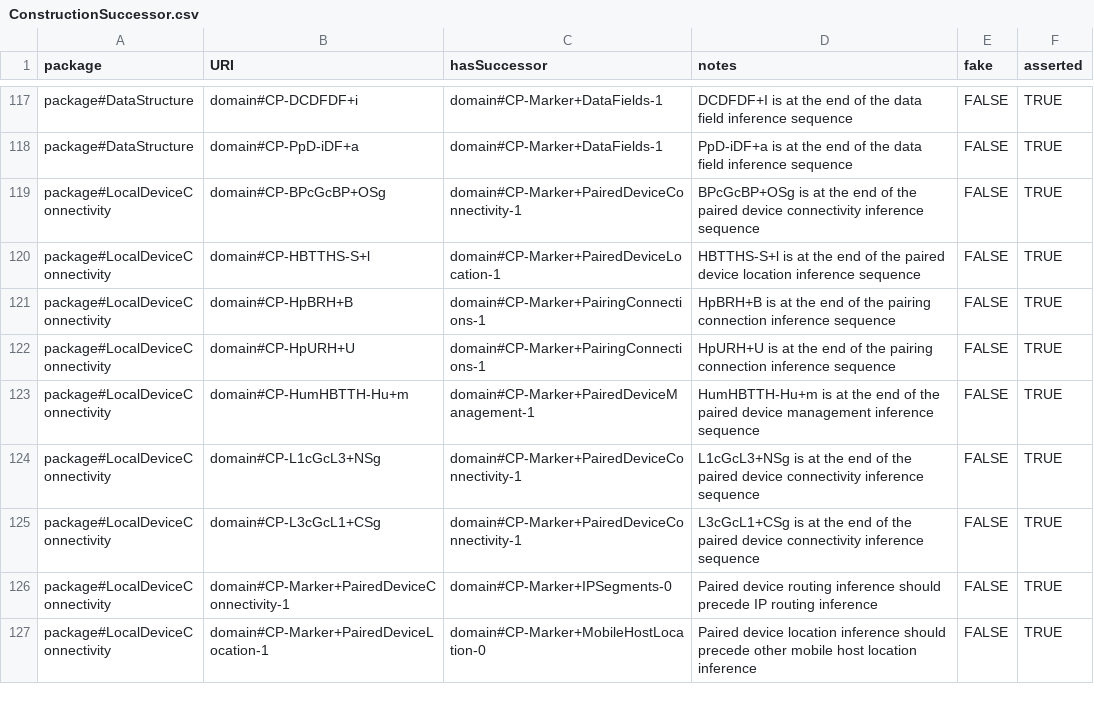
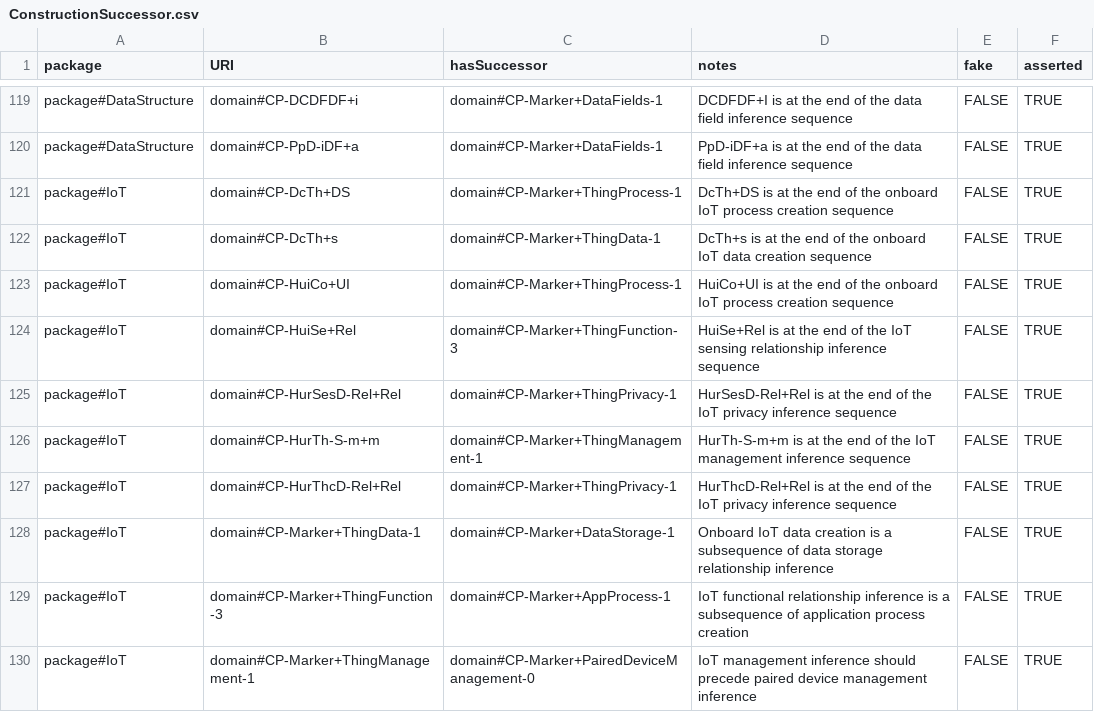
Before and after one commit to Spyderisk/domain-network, a CSV file: csv/ConstructionSuccessor.csv, drawn as a sheet; only a part is shown, gaps mark what is left out; the shorter side is filled out with more unchanged rows; the diff covers the shown part only; the diff names each change by its address in the sheet, - before the commit and + after, or states it on an @@ line.

Commit message:
Issue #183: another work in progress update, adding CP dependencies for package#IoT.

```diff
--- a/csv/ConstructionSuccessor.csv
+++ b/csv/ConstructionSuccessor.csv
+row 121: package#IoT | domain#CP-DcTh+DS | domain#CP-Marker+ThingProcess-1 | DcTh+DS is at the end of the onboard IoT process creation sequence | FALSE | TRUE
+row 122: package#IoT | domain#CP-DcTh+s | domain#CP-Marker+ThingData-1 | DcTh+s is at the end of the onboard IoT data creation sequence | FALSE | TRUE
+row 123: package#IoT | domain#CP-HuiCo+UI | domain#CP-Marker+ThingProcess-1 | HuiCo+UI is at the end of the onboard IoT process creation sequence | FALSE | TRUE
+row 124: package#IoT | domain#CP-HuiSe+Rel | domain#CP-Marker+ThingFunction-3 | HuiSe+Rel is at the end of the IoT sensing relationship inference sequence | FALSE | TRUE
+row 125: package#IoT | domain#CP-HurSesD-Rel+Rel | domain#CP-Marker+ThingPrivacy-1 | HurSesD-Rel+Rel is at the end of the IoT privacy inference sequence | FALSE | TRUE
+row 126: package#IoT | domain#CP-HurTh-S-m+m | domain#CP-Marker+ThingManagement-1 | HurTh-S-m+m is at the end of the IoT management inference sequence | FALSE | TRUE
+row 127: package#IoT | domain#CP-HurThcD-Rel+Rel | domain#CP-Marker+ThingPrivacy-1 | HurThcD-Rel+Rel is at the end of the IoT privacy inference sequence | FALSE | TRUE
+row 128: package#IoT | domain#CP-Marker+ThingData-1 | domain#CP-Marker+DataStorage-1 | Onboard IoT data creation is a subsequence of data storage relationship inference | FALSE | TRUE
+row 129: package#IoT | domain#CP-Marker+ThingFunction-3 | domain#CP-Marker+AppProcess-1 | IoT functional relationship inference is a subsequence of application process creation | FALSE | TRUE
+row 130: package#IoT | domain#CP-Marker+ThingManagement-1 | domain#CP-Marker+PairedDeviceManagement-0 | IoT management inference should precede paired device management inference | FALSE | TRUE
```
Also changed, not shown: 14 added rows elsewhere in this file, csv/ConstructionPattern.csv, csv/ConstructionSubsequenceMembers.csv, 10 other files.
